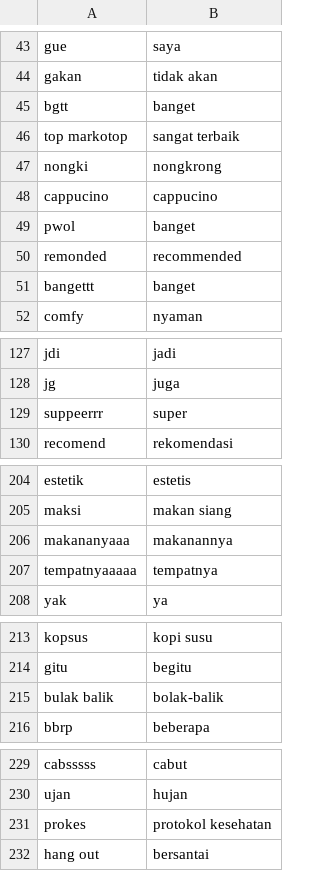
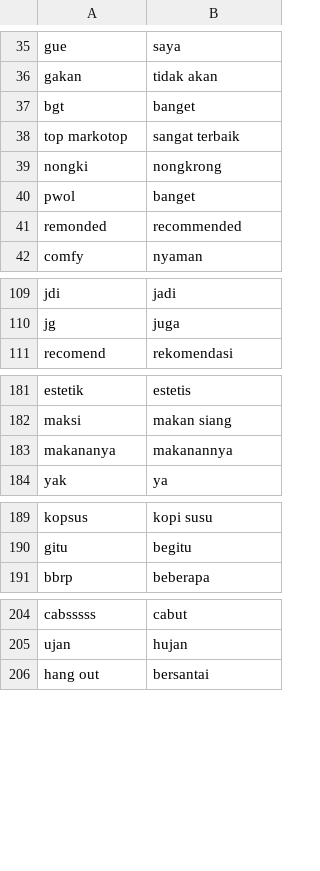
Before and after one commit to Fauzanmhr/skripsi, a CSV file: normal.csv, drawn as a sheet; only a part is shown, gaps mark what is left out; the diff covers the shown part only.

```diff
--- a/normal.csv
+++ b/normal.csv
@@ -44,9 +36,7 @@ gue,saya
 gakan,tidak akan
-bgtt,banget
+bgt,banget
 top markotop,sangat terbaik
 nongki,nongkrong
-cappucino,cappucino
 pwol,banget
 remonded,recommended
-bangettt,banget
 comfy,nyaman
@@ -128,3 +110,2 @@ jdi,jadi
 jg,juga
-suppeerrr,super
 recomend,rekomendasi
@@ -205,4 +182,3 @@ estetik,estetis
 maksi,makan siang
-makananyaaa,makanannya
-tempatnyaaaaa,tempatnya
+makananya,makanannya
 yak,ya
@@ -214,3 +190,2 @@ kopsus,kopi susu
 gitu,begitu
-bulak balik,bolak-balik
 bbrp,beberapa
@@ -230,3 +205,2 @@ cabsssss,cabut
 ujan,hujan
-prokes,protokol kesehatan
 hang out,bersantai
```
Also changed, not shown: 3 added rows, 22 removed rows and 7 edited cells elsewhere in this file, 2 other files.
